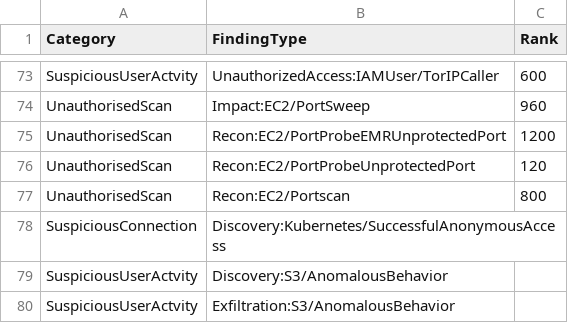
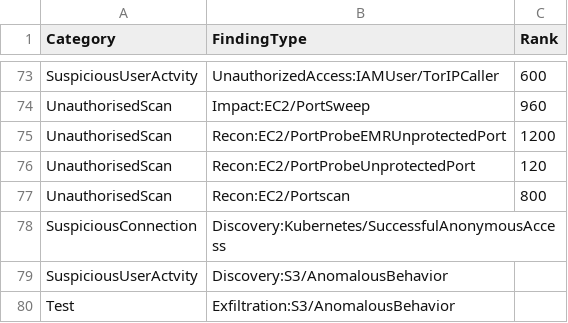
Before and after one commit to rakeshr2k/AWSADatatable, a CSV file: GDAlertTable.csv, drawn as a sheet; only a part is shown, gaps mark what is left out.

Commit message:
Update GDAlertTable.csv

```diff
--- a/GDAlertTable.csv
+++ b/GDAlertTable.csv
@@ -79,2 +79,2 @@ SuspiciousConnection,Discovery:Kubernetes/SuccessfulAnonymousAccess,
 SuspiciousUserActvity,Discovery:S3/AnomalousBehavior,
-SuspiciousUserActvity,Exfiltration:S3/AnomalousBehavior,
+Test,Exfiltration:S3/AnomalousBehavior,
```
